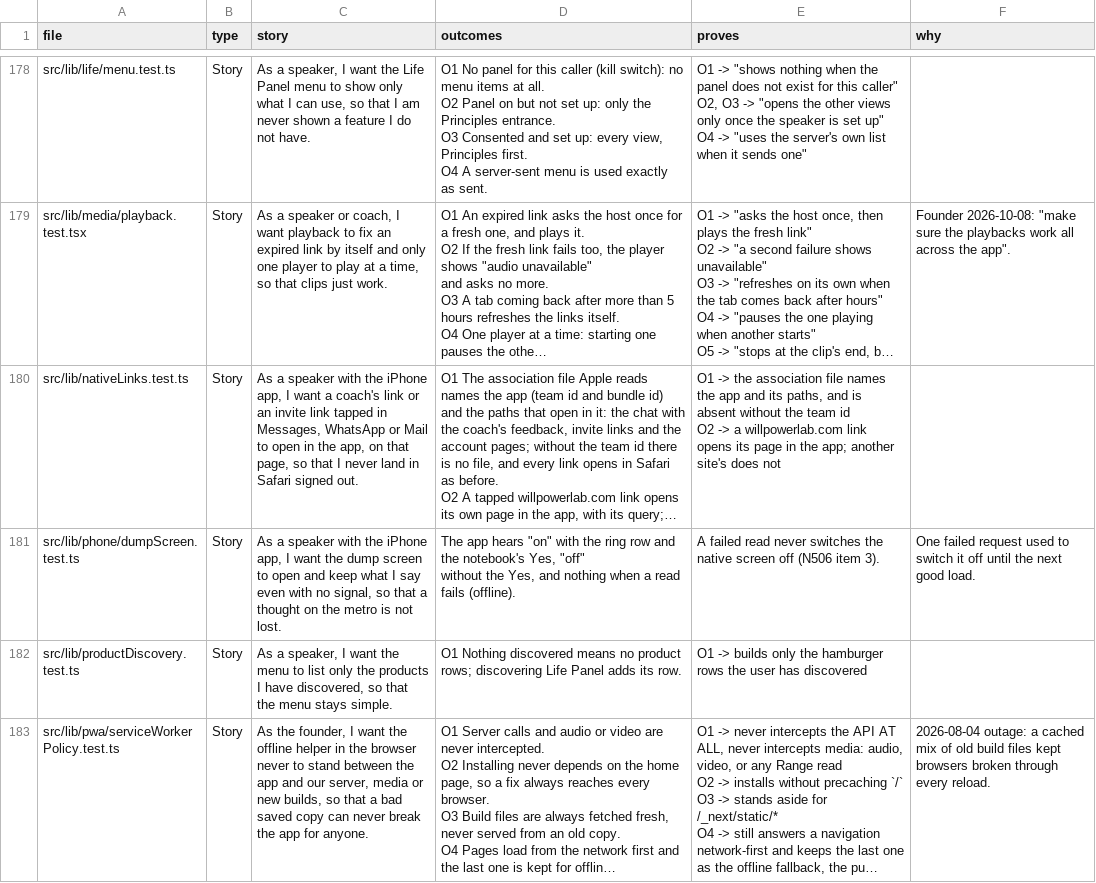
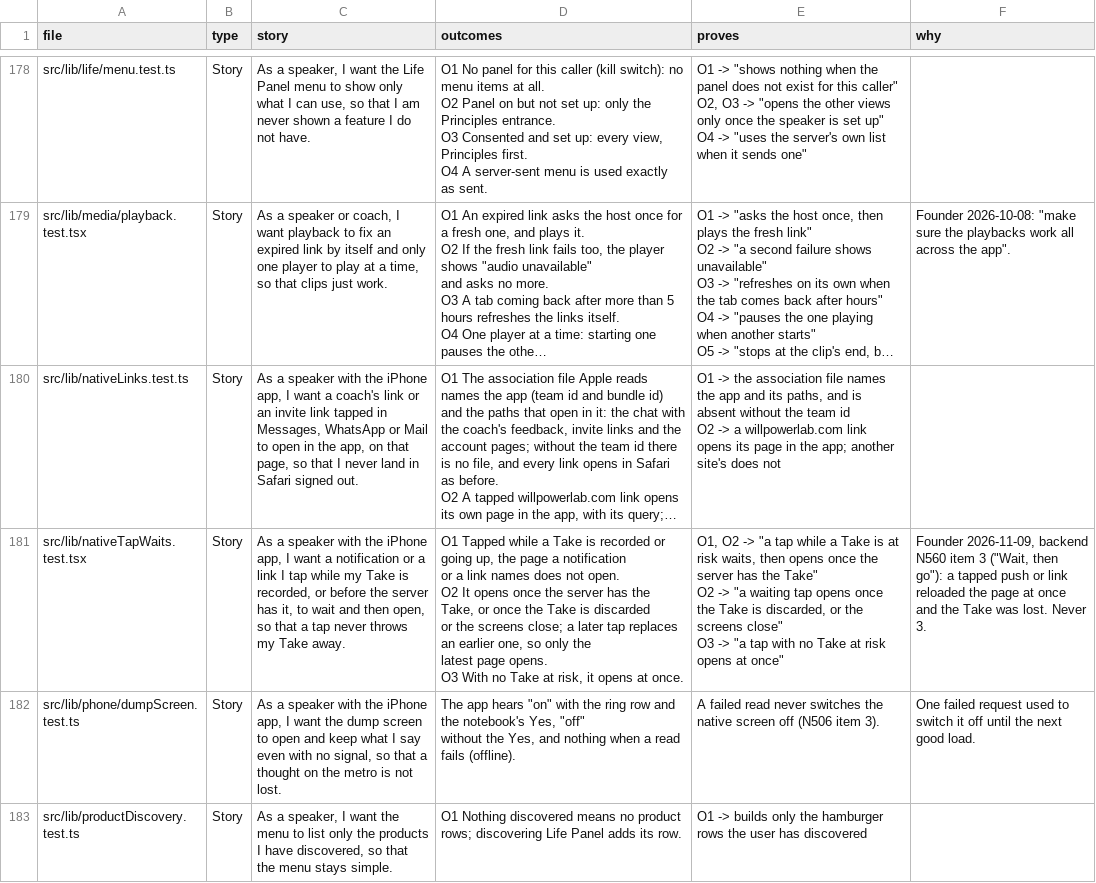
Before and after one commit to wilplus/frontend-cursor, a CSV file: docs/TEST-STORIES.csv, drawn as a sheet; only a part is shown, gaps mark what is left out; the shorter side is filled out with more unchanged rows; long unchanged cells end in …; ↵ is a line break in a cell; the diff names each change by its address in the sheet, - before the commit and + after, or states it on an @@ line.

```diff
--- a/docs/TEST-STORIES.csv
+++ b/docs/TEST-STORIES.csv
+row 181: src/lib/nativeTapWaits.test.tsx | Story | As a speaker with the iPhone app, I want a notification or a link I tap while my Take is recorded, or before the server has it, to wait and then open, so that a tap never throws my Take away. | O1 Tapped while a Take is recorded or going up, the page a notification ↵ or a link names does not open. ↵ O2 It opens once the server has the Take, or once the Take is discarded ↵ or the screens close; a later tap replaces an earlier one, so only the ↵ latest page opens. ↵ O3 With no Take at risk, it opens at once. | O1, O2 -> "a tap while a Take is at risk waits, then opens once the server has the Take" ↵ O2 -> "a waiting tap opens once the Take is discarded, or the screens close" ↵ O3 -> "a tap with no Take at risk opens at once" | Founder 2026-11-09, backend N560 item 3 ("Wait, then go"): a tapped push or link reloaded the page at once and the Take was lost. Never 3.
```
Also changed, not shown: 6 other files.
